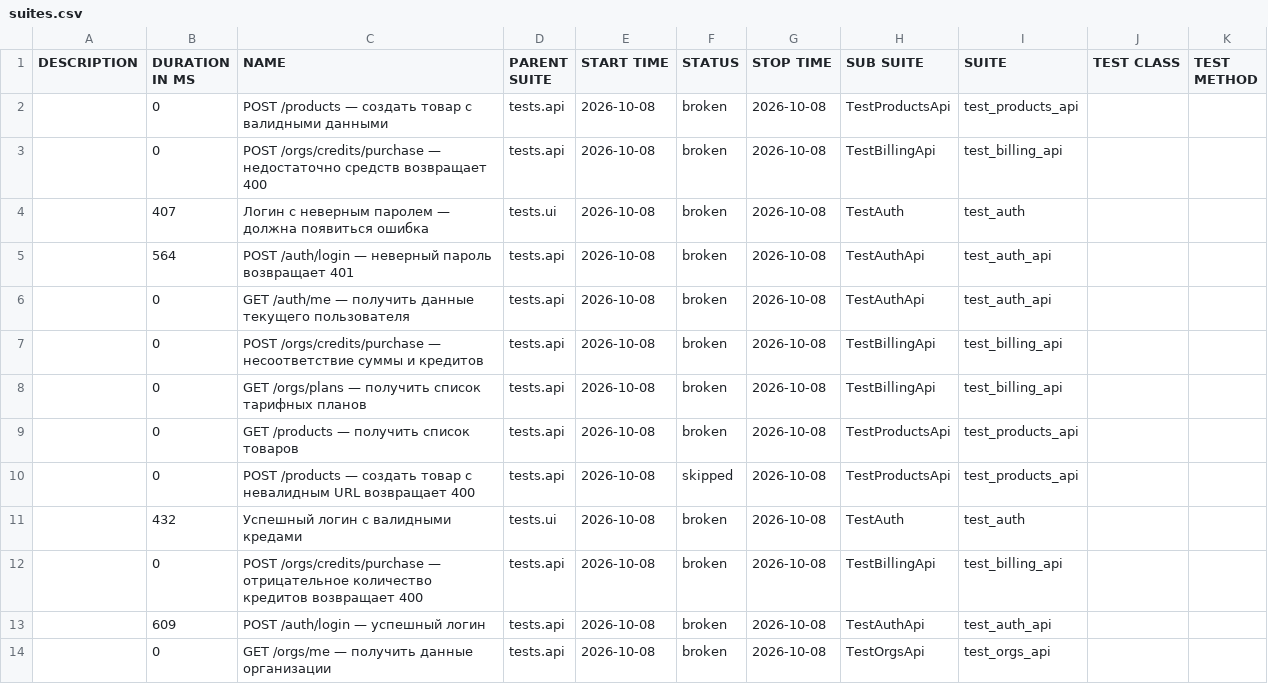
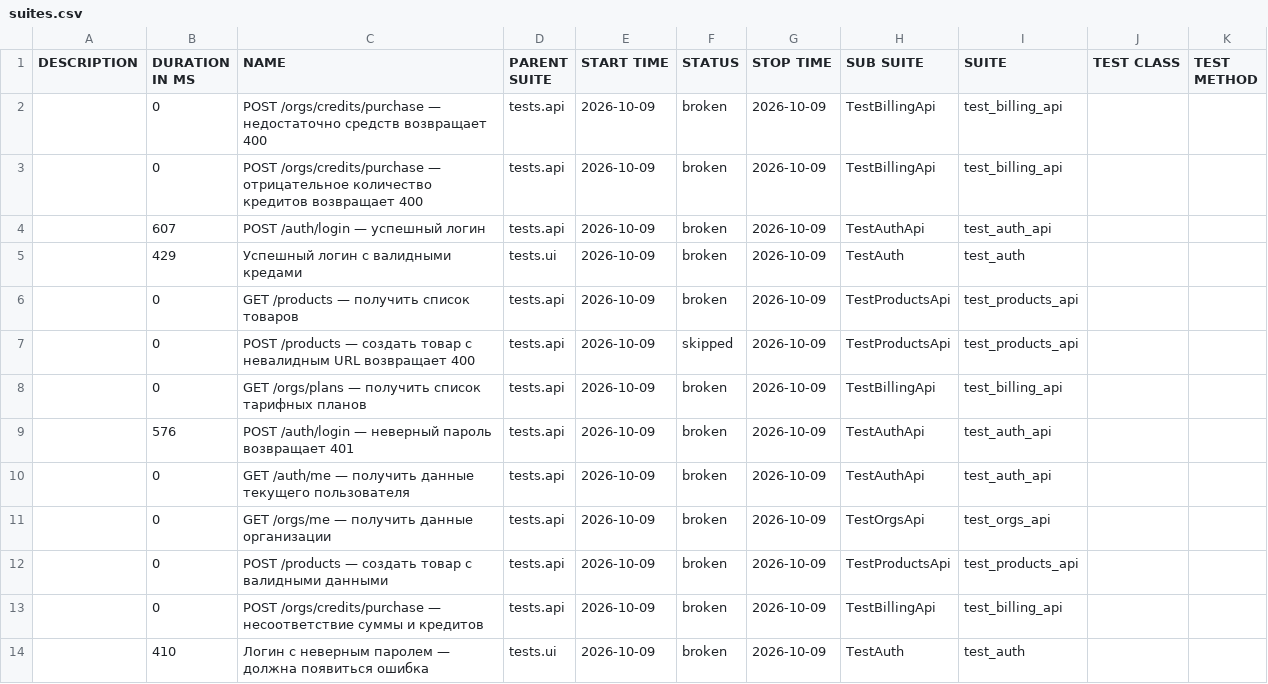
Before and after one commit to sunnatsh/kartochki-tests, a CSV file: data/suites.csv, drawn as a sheet.

```diff
--- a/data/suites.csv
+++ b/data/suites.csv
@@ -1,14 +1,14 @@
 "DESCRIPTION","DURATION IN MS","NAME","PARENT SUITE","START TIME","STATUS","STOP TIME","SUB SUITE","SUITE","TEST CLASS","TEST METHOD"
-"","0","POST /products — создать товар с валидными данными","tests.api","2026-10-08","broken","2026-10-08","TestProductsApi","test_products_api","",""
-"","0","POST /orgs/credits/purchase — недостаточно средств возвращает 400","tests.api","2026-10-08","broken","2026-10-08","TestBillingApi","test_billing_api","",""
-"","407","Логин с неверным паролем — должна появиться ошибка","tests.ui","2026-10-08","broken","2026-10-08","TestAuth","test_auth","",""
-"","564","POST /auth/login — неверный пароль возвращает 401","tests.api","2026-10-08","broken","2026-10-08","TestAuthApi","test_auth_api","",""
-"","0","GET /auth/me — получить данные текущего пользователя","tests.api","2026-10-08","broken","2026-10-08","TestAuthApi","test_auth_api","",""
-"","0","POST /orgs/credits/purchase — несоответствие суммы и кредитов","tests.api","2026-10-08","broken","2026-10-08","TestBillingApi","test_billing_api","",""
-"","0","GET /orgs/plans — получить список тарифных планов","tests.api","2026-10-08","broken","2026-10-08","TestBillingApi","test_billing_api","",""
-"","0","GET /products — получить список товаров","tests.api","2026-10-08","broken","2026-10-08","TestProductsApi","test_products_api","",""
-"","0","POST /products — создать товар с невалидным URL возвращает 400","tests.api","2026-10-08","skipped","2026-10-08","TestProductsApi","test_products_api","",""
-"","432","Успешный логин с валидными кредами","tests.ui","2026-10-08","broken","2026-10-08","TestAuth","test_auth","",""
-"","0","POST /orgs/credits/purchase — отрицательное количество кредитов возвращает 400","tests.api","2026-10-08","broken","2026-10-08","TestBillingApi","test_billing_api","",""
-"","609","POST /auth/login — успешный логин","tests.api","2026-10-08","broken","2026-10-08","TestAuthApi","test_auth_api","",""
-"","0","GET /orgs/me — получить данные организации","tests.api","2026-10-08","broken","2026-10-08","TestOrgsApi","test_orgs_api","",""
+"","0","POST /orgs/credits/purchase — недостаточно средств возвращает 400","tests.api","2026-10-09","broken","2026-10-09","TestBillingApi","test_billing_api","",""
+"","0","POST /orgs/credits/purchase — отрицательное количество кредитов возвращает 400","tests.api","2026-10-09","broken","2026-10-09","TestBillingApi","test_billing_api","",""
+"","607","POST /auth/login — успешный логин","tests.api","2026-10-09","broken","2026-10-09","TestAuthApi","test_auth_api","",""
+"","429","Успешный логин с валидными кредами","tests.ui","2026-10-09","broken","2026-10-09","TestAuth","test_auth","",""
+"","0","GET /products — получить список товаров","tests.api","2026-10-09","broken","2026-10-09","TestProductsApi","test_products_api","",""
+"","0","POST /products — создать товар с невалидным URL возвращает 400","tests.api","2026-10-09","skipped","2026-10-09","TestProductsApi","test_products_api","",""
+"","0","GET /orgs/plans — получить список тарифных планов","tests.api","2026-10-09","broken","2026-10-09","TestBillingApi","test_billing_api","",""
+"","576","POST /auth/login — неверный пароль возвращает 401","tests.api","2026-10-09","broken","2026-10-09","TestAuthApi","test_auth_api","",""
+"","0","GET /auth/me — получить данные текущего пользователя","tests.api","2026-10-09","broken","2026-10-09","TestAuthApi","test_auth_api","",""
+"","0","GET /orgs/me — получить данные организации","tests.api","2026-10-09","broken","2026-10-09","TestOrgsApi","test_orgs_api","",""
+"","0","POST /products — создать товар с валидными данными","tests.api","2026-10-09","broken","2026-10-09","TestProductsApi","test_products_api","",""
+"","0","POST /orgs/credits/purchase — несоответствие суммы и кредитов","tests.api","2026-10-09","broken","2026-10-09","TestBillingApi","test_billing_api","",""
+"","410","Логин с неверным паролем — должна появиться ошибка","tests.ui","2026-10-09","broken","2026-10-09","TestAuth","test_auth","",""
```
Also changed, not shown: data/behaviors.csv, 47 other files.
